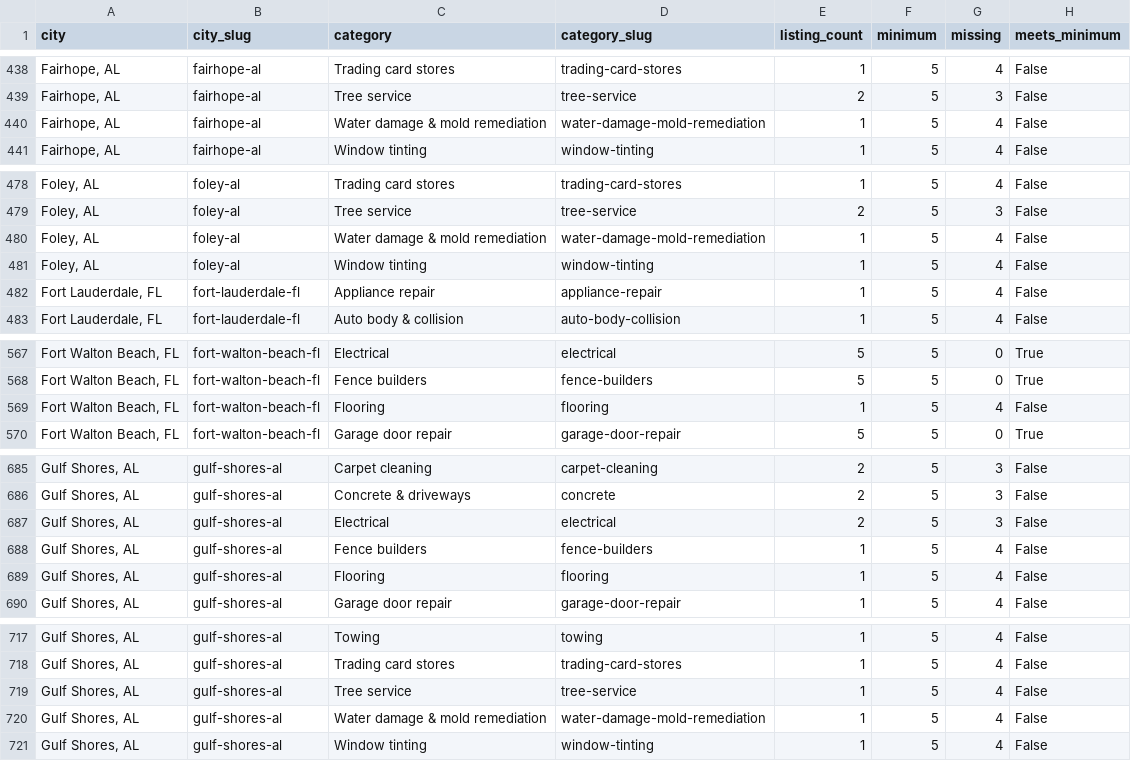
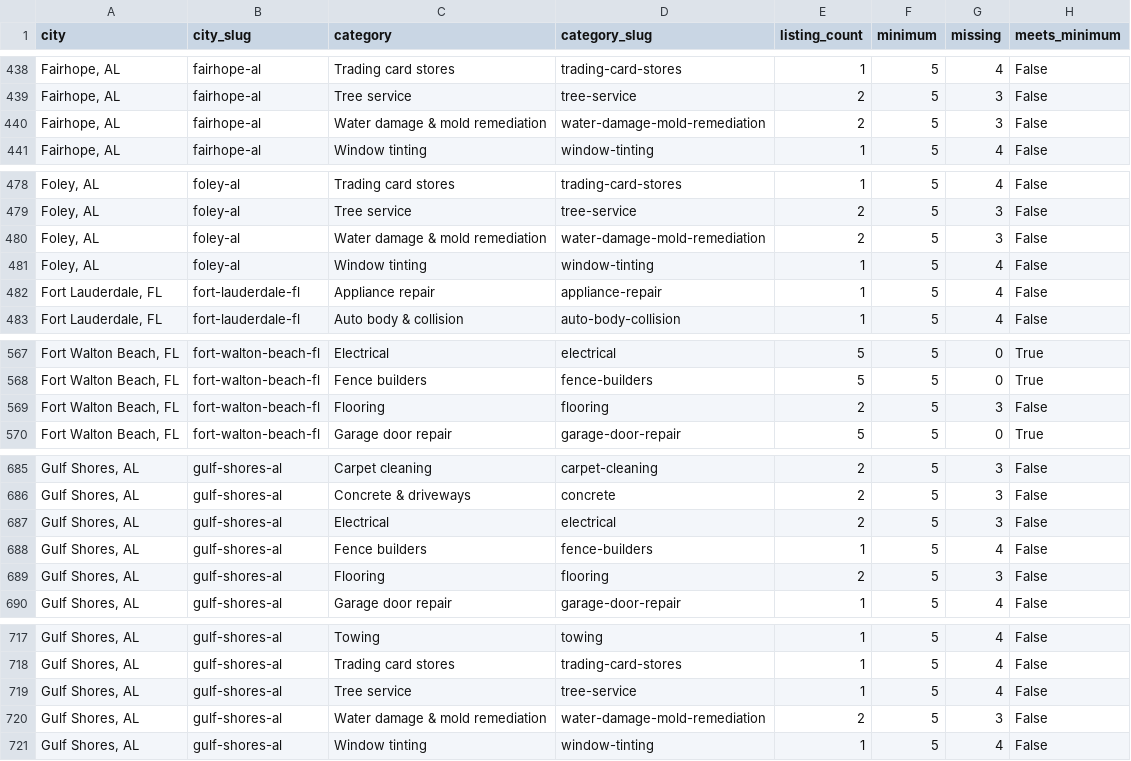
Before and after one commit to gitMark80/who-knows-a-pro, a CSV file: reports/live-directory-coverage.csv, drawn as a sheet; only a part is shown, gaps mark what is left out; the diff covers the shown part only.

Commit message:
Record live verification of 42 placements and refreshed directory coverage

```diff
--- a/reports/live-directory-coverage.csv
+++ b/reports/live-directory-coverage.csv
@@ -439,3 +439,3 @@ city,city_slug,category,category_slug,listing_count,minimum,missing,meets_minimu
 "Fairhope, AL",fairhope-al,Tree service,tree-service,2,5,3,False
-"Fairhope, AL",fairhope-al,Water damage & mold remediation,water-damage-mold-remediation,1,5,4,False
+"Fairhope, AL",fairhope-al,Water damage & mold remediation,water-damage-mold-remediation,2,5,3,False
 "Fairhope, AL",fairhope-al,Window tinting,window-tinting,1,5,4,False
@@ -479,3 +479,3 @@ city,city_slug,category,category_slug,listing_count,minimum,missing,meets_minimu
 "Foley, AL",foley-al,Tree service,tree-service,2,5,3,False
-"Foley, AL",foley-al,Water damage & mold remediation,water-damage-mold-remediation,1,5,4,False
+"Foley, AL",foley-al,Water damage & mold remediation,water-damage-mold-remediation,2,5,3,False
 "Foley, AL",foley-al,Window tinting,window-tinting,1,5,4,False
@@ -568,3 +568,3 @@ city,city_slug,category,category_slug,listing_count,minimum,missing,meets_minimu
 "Fort Walton Beach, FL",fort-walton-beach-fl,Fence builders,fence-builders,5,5,0,True
-"Fort Walton Beach, FL",fort-walton-beach-fl,Flooring,flooring,1,5,4,False
+"Fort Walton Beach, FL",fort-walton-beach-fl,Flooring,flooring,2,5,3,False
 "Fort Walton Beach, FL",fort-walton-beach-fl,Garage door repair,garage-door-repair,5,5,0,True
@@ -688,3 +688,3 @@ city,city_slug,category,category_slug,listing_count,minimum,missing,meets_minimu
 "Gulf Shores, AL",gulf-shores-al,Fence builders,fence-builders,1,5,4,False
-"Gulf Shores, AL",gulf-shores-al,Flooring,flooring,1,5,4,False
+"Gulf Shores, AL",gulf-shores-al,Flooring,flooring,2,5,3,False
 "Gulf Shores, AL",gulf-shores-al,Garage door repair,garage-door-repair,1,5,4,False
@@ -719,3 +719,3 @@ city,city_slug,category,category_slug,listing_count,minimum,missing,meets_minimu
 "Gulf Shores, AL",gulf-shores-al,Tree service,tree-service,1,5,4,False
-"Gulf Shores, AL",gulf-shores-al,Water damage & mold remediation,water-damage-mold-remediation,1,5,4,False
+"Gulf Shores, AL",gulf-shores-al,Water damage & mold remediation,water-damage-mold-remediation,2,5,3,False
 "Gulf Shores, AL",gulf-shores-al,Window tinting,window-tinting,1,5,4,False
```
Also changed, not shown: 13 edited cells elsewhere in this file, 2 other files.
